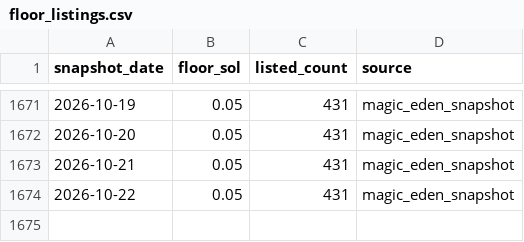
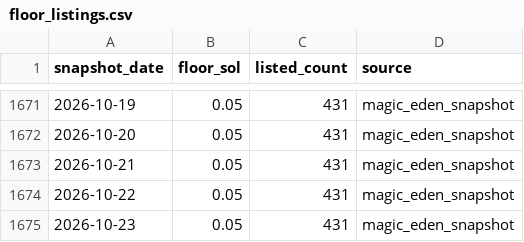
Before and after one commit to cjohnsongh/guild-saga-analytics, a CSV file: data/history/floor_listings.csv, drawn as a sheet; only a part is shown, gaps mark what is left out.

```diff
--- a/data/history/floor_listings.csv
+++ b/data/history/floor_listings.csv
@@ -1674 +1674,2 @@ snapshot_date,floor_sol,listed_count,source
 2026-10-22,0.05,431,magic_eden_snapshot
+2026-10-23,0.05,431,magic_eden_snapshot
```
Also changed, not shown: 2 other files.
